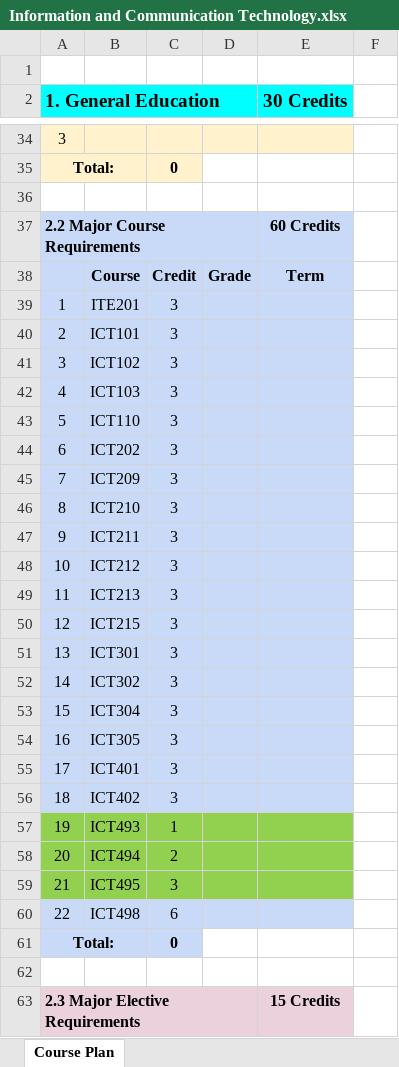
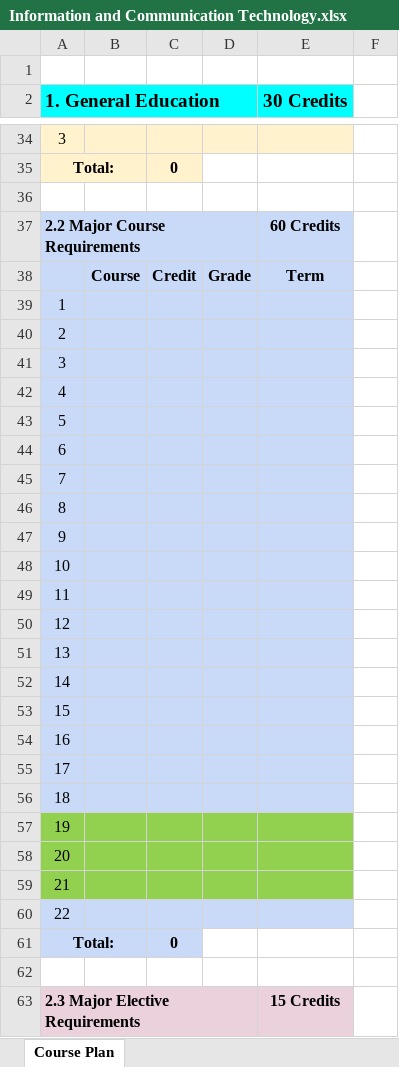
Before and after one commit to Vectoraung/extract-course-plan-rsu, an Excel workbook: course_plan_excel_frame/Information and Communication Technology.xlsx, sheet Course Plan, drawn as a sheet; only a part is shown, gaps mark what is left out; values as stored, in another font and other column widths than the file's, no borders; the diff covers the shown part only; the diff names each change by its address in the sheet, - before the commit and + after, or states it on an @@ line.

Commit message:
Updated to handle overlapped courses, false courses

```diff
--- a/course_plan_excel_frame/Information and Communication Technology.xlsx (sheet Course Plan)
+++ b/course_plan_excel_frame/Information and Communication Technology.xlsx (sheet Course Plan)
-B39: ITE201
+B39: (empty)
-C39:C56: 3
+C39:C56: (empty)
-B40: ICT101
+B40: (empty)
-B41: ICT102
+B41: (empty)
-B42: ICT103
+B42: (empty)
-B43: ICT110
+B43: (empty)
-B44: ICT202
+B44: (empty)
-B45: ICT209
+B45: (empty)
-B46: ICT210
+B46: (empty)
-B47: ICT211
+B47: (empty)
-B48: ICT212
+B48: (empty)
-B49: ICT213
+B49: (empty)
-B50: ICT215
+B50: (empty)
-B51: ICT301
+B51: (empty)
-B52: ICT302
+B52: (empty)
-B53: ICT304
+B53: (empty)
-B54: ICT305
+B54: (empty)
-B55: ICT401
+B55: (empty)
-B56: ICT402
+B56: (empty)
-B57: ICT493
+B57: (empty)
-C57: 1
+C57: (empty)
-B58: ICT494
+B58: (empty)
-C58: 2
+C58: (empty)
-B59: ICT495
+B59: (empty)
-C59: 3
+C59: (empty)
-B60: ICT498
+B60: (empty)
-C60: 6
+C60: (empty)
```
Also changed, not shown: 3 added rows elsewhere in this sheet, 8 other files.
